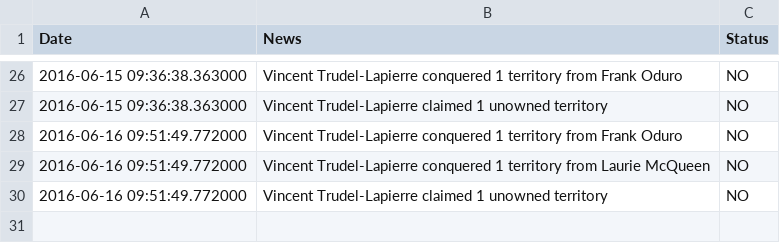
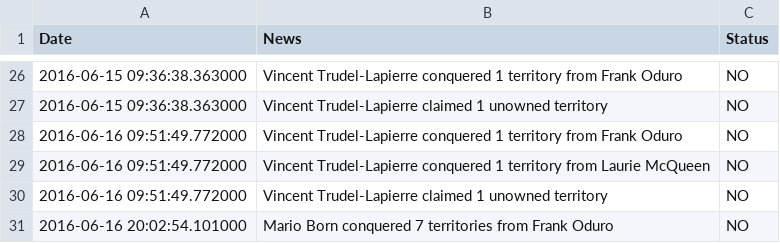
Before and after one commit to Josh2K/Josh2K.github.io, a CSV file: warlog.csv, drawn as a sheet; only a part is shown, gaps mark what is left out.

```diff
--- a/warlog.csv
+++ b/warlog.csv
@@ -30 +30,2 @@ Date,News,Status
 2016-06-16 09:51:49.772000,Vincent Trudel-Lapierre claimed 1 unowned territory,NO
+2016-06-16 20:02:54.101000,Mario Born conquered 7 territories from Frank Oduro,NO
```
Also changed, not shown: segmentcount.csv, segmentcountovertime.csv, 5 other files.
